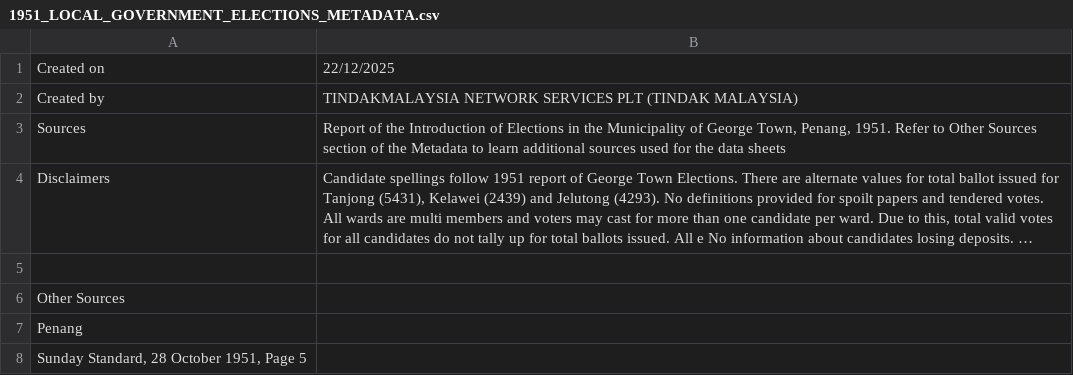
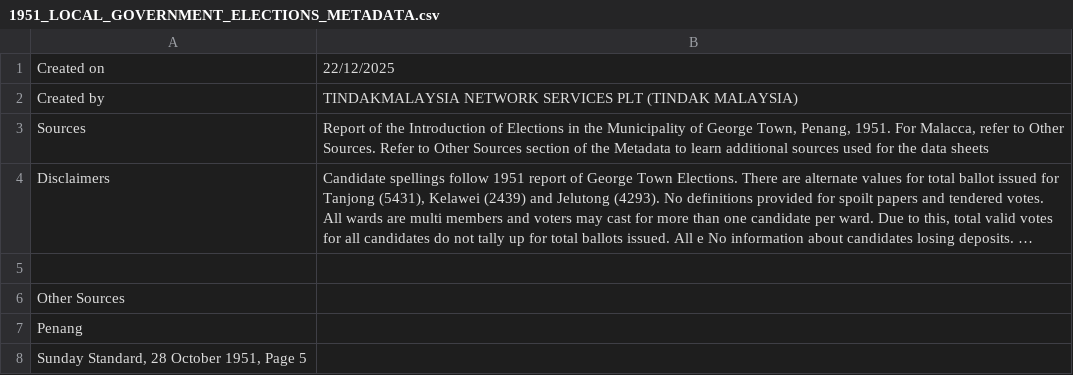
Before and after one commit to TindakMalaysia/LOCAL-GOVERNMENT-ELECTIONS, a CSV file: 1951-MALAYA-LOCAL-GOVERNMENT-ELECTIONS/METADATA/1951_LOCAL_GOVERNMENT_ELECTIONS_METADATA.csv, drawn as a sheet; only a part is shown; long unchanged cells end in …; the diff names each change by its address in the sheet, - before the commit and + after, or states it on an @@ line.

Commit message:
Update 1951_LOCAL_GOVERNMENT_ELECTIONS_METADATA.csv

```diff
--- a/1951-MALAYA-LOCAL-GOVERNMENT-ELECTIONS/METADATA/1951_LOCAL_GOVERNMENT_ELECTIONS_METADATA.csv
+++ b/1951-MALAYA-LOCAL-GOVERNMENT-ELECTIONS/METADATA/1951_LOCAL_GOVERNMENT_ELECTIONS_METADATA.csv
-B3: …Penang, 1951. Refer to…
+B3: …Penang, 1951. For Malacca, refer to Other Sources. Refer to…
```
